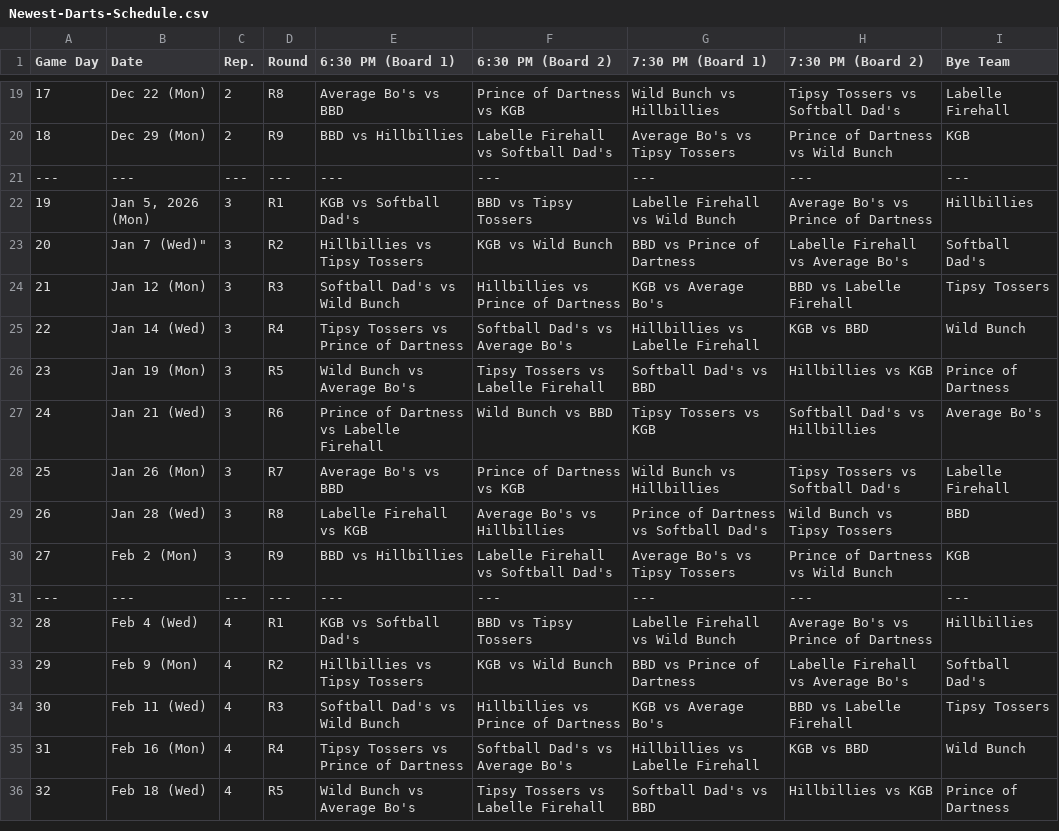
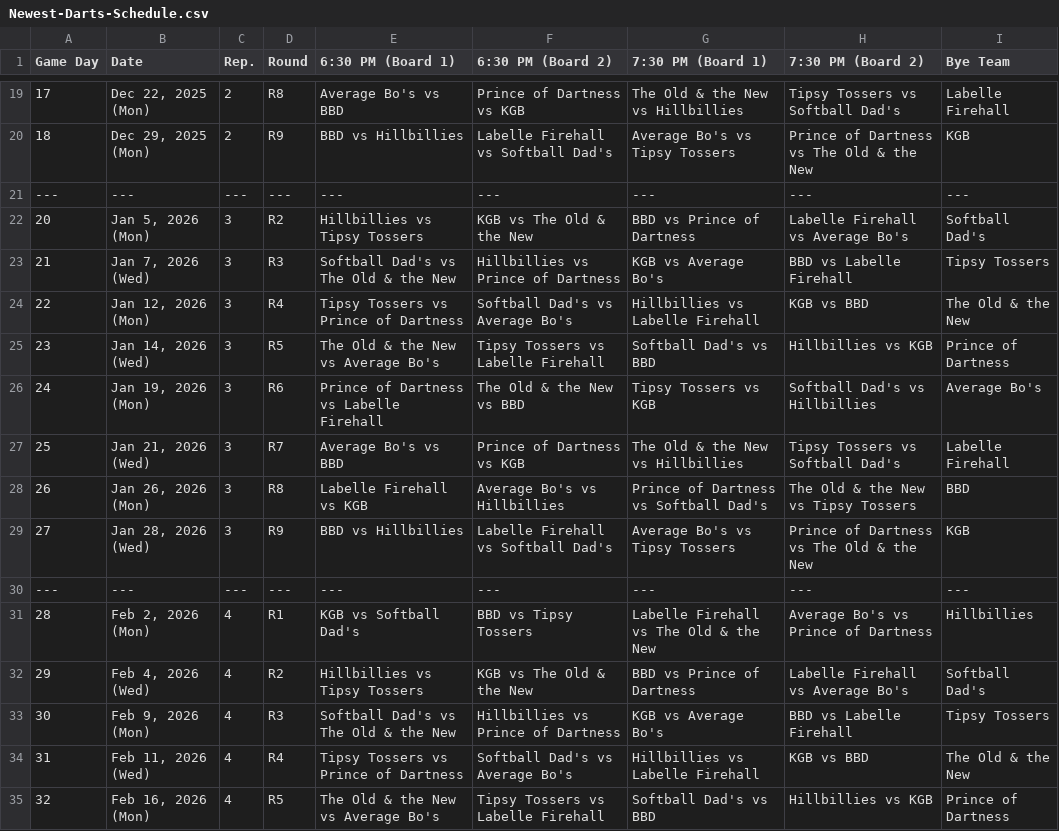
Before and after one commit to Jth16/dartball-league-app, a CSV file: Newest-Darts-Schedule.csv, drawn as a sheet; only a part is shown, gaps mark what is left out; the diff covers the shown part only.

```diff
--- a/Newest-Darts-Schedule.csv
+++ b/Newest-Darts-Schedule.csv
@@ -19,18 +19,17 @@ Game Day,Date,Rep.,Round,6:30 PM (Board 1),6:30 PM (Board 2),7:30 PM (Board 1),7
-17,Dec 22 (Mon),2,R8,Average Bo's vs BBD,Prince of Dartness vs KGB,Wild Bunch vs Hillbillies,Tipsy Tossers vs Softball Dad's,Labelle Firehall
-18,Dec 29 (Mon),2,R9,BBD vs Hillbillies,Labelle Firehall vs Softball Dad's,Average Bo's vs Tipsy Tossers,Prince of Dartness vs Wild Bunch,KGB
+17,"Dec 22, 2025 (Mon)",2,R8,Average Bo's vs BBD,Prince of Dartness vs KGB,The Old & the New vs Hillbillies,Tipsy Tossers vs Softball Dad's,Labelle Firehall
+18,"Dec 29, 2025 (Mon)",2,R9,BBD vs Hillbillies,Labelle Firehall vs Softball Dad's,Average Bo's vs Tipsy Tossers,Prince of Dartness vs The Old & the New,KGB
 ---,---,---,---,---,---,---,---,---
-19,"Jan 5, 2026 (Mon)",3,R1,KGB vs Softball Dad's,BBD vs Tipsy Tossers,Labelle Firehall vs Wild Bunch,Average Bo's vs Prince of Dartness,Hillbillies
-20,Jan 7 (Wed)",3,R2,Hillbillies vs Tipsy Tossers,KGB vs Wild Bunch,BBD vs Prince of Dartness,Labelle Firehall vs Average Bo's,Softball Dad's
-21,Jan 12 (Mon),3,R3,Softball Dad's vs Wild Bunch,Hillbillies vs Prince of Dartness,KGB vs Average Bo's,BBD vs Labelle Firehall,Tipsy Tossers
-22,Jan 14 (Wed),3,R4,Tipsy Tossers vs Prince of Dartness,Softball Dad's vs Average Bo's,Hillbillies vs Labelle Firehall,KGB vs BBD,Wild Bunch
-23,Jan 19 (Mon),3,R5,Wild Bunch vs Average Bo's,Tipsy Tossers vs Labelle Firehall,Softball Dad's vs BBD,Hillbillies vs KGB,Prince of Dartness
-24,Jan 21 (Wed),3,R6,Prince of Dartness vs Labelle Firehall,Wild Bunch vs BBD,Tipsy Tossers vs KGB,Softball Dad's vs Hillbillies,Average Bo's
-25,Jan 26 (Mon),3,R7,Average Bo's vs BBD,Prince of Dartness vs KGB,Wild Bunch vs Hillbillies,Tipsy Tossers vs Softball Dad's,Labelle Firehall
-26,Jan 28 (Wed),3,R8,Labelle Firehall vs KGB,Average Bo's vs Hillbillies,Prince of Dartness vs Softball Dad's,Wild Bunch vs Tipsy Tossers,BBD
-27,Feb 2 (Mon),3,R9,BBD vs Hillbillies,Labelle Firehall vs Softball Dad's,Average Bo's vs Tipsy Tossers,Prince of Dartness vs Wild Bunch,KGB
+20,"Jan 5, 2026 (Mon)",3,R2,Hillbillies vs Tipsy Tossers,KGB vs The Old & the New,BBD vs Prince of Dartness,Labelle Firehall vs Average Bo's,Softball Dad's
+21,"Jan 7, 2026 (Wed)",3,R3,Softball Dad's vs The Old & the New,Hillbillies vs Prince of Dartness,KGB vs Average Bo's,BBD vs Labelle Firehall,Tipsy Tossers
+22,"Jan 12, 2026 (Mon)",3,R4,Tipsy Tossers vs Prince of Dartness,Softball Dad's vs Average Bo's,Hillbillies vs Labelle Firehall,KGB vs BBD,The Old & the New
+23,"Jan 14, 2026 (Wed)",3,R5,The Old & the New vs Average Bo's,Tipsy Tossers vs Labelle Firehall,Softball Dad's vs BBD,Hillbillies vs KGB,Prince of Dartness
+24,"Jan 19, 2026 (Mon)",3,R6,Prince of Dartness vs Labelle Firehall,The Old & the New vs BBD,Tipsy Tossers vs KGB,Softball Dad's vs Hillbillies,Average Bo's
+25,"Jan 21, 2026 (Wed)",3,R7,Average Bo's vs BBD,Prince of Dartness vs KGB,The Old & the New vs Hillbillies,Tipsy Tossers vs Softball Dad's,Labelle Firehall
+26,"Jan 26, 2026 (Mon)",3,R8,Labelle Firehall vs KGB,Average Bo's vs Hillbillies,Prince of Dartness vs Softball Dad's,The Old & the New vs Tipsy Tossers,BBD
+27,"Jan 28, 2026 (Wed)",3,R9,BBD vs Hillbillies,Labelle Firehall vs Softball Dad's,Average Bo's vs Tipsy Tossers,Prince of Dartness vs The Old & the New,KGB
 ---,---,---,---,---,---,---,---,---
-28,Feb 4 (Wed),4,R1,KGB vs Softball Dad's,BBD vs Tipsy Tossers,Labelle Firehall vs Wild Bunch,Average Bo's vs Prince of Dartness,Hillbillies
-29,Feb 9 (Mon),4,R2,Hillbillies vs Tipsy Tossers,KGB vs Wild Bunch,BBD vs Prince of Dartness,Labelle Firehall vs Average Bo's,Softball Dad's
-30,Feb 11 (Wed),4,R3,Softball Dad's vs Wild Bunch,Hillbillies vs Prince of Dartness,KGB vs Average Bo's,BBD vs Labelle Firehall,Tipsy Tossers
-31,Feb 16 (Mon),4,R4,Tipsy Tossers vs Prince of Dartness,Softball Dad's vs Average Bo's,Hillbillies vs Labelle Firehall,KGB vs BBD,Wild Bunch
-32,Feb 18 (Wed),4,R5,Wild Bunch vs Average Bo's,Tipsy Tossers vs Labelle Firehall,Softball Dad's vs BBD,Hillbillies vs KGB,Prince of Dartness
+28,"Feb 2, 2026 (Mon)",4,R1,KGB vs Softball Dad's,BBD vs Tipsy Tossers,Labelle Firehall vs The Old & the New,Average Bo's vs Prince of Dartness,Hillbillies
+29,"Feb 4, 2026 (Wed)",4,R2,Hillbillies vs Tipsy Tossers,KGB vs The Old & the New,BBD vs Prince of Dartness,Labelle Firehall vs Average Bo's,Softball Dad's
+30,"Feb 9, 2026 (Mon)",4,R3,Softball Dad's vs The Old & the New,Hillbillies vs Prince of Dartness,KGB vs Average Bo's,BBD vs Labelle Firehall,Tipsy Tossers
+31,"Feb 11, 2026 (Wed)",4,R4,Tipsy Tossers vs Prince of Dartness,Softball Dad's vs Average Bo's,Hillbillies vs Labelle Firehall,KGB vs BBD,The Old & the New
+32,"Feb 16, 2026 (Mon)",4,R5,The Old & the New vs Average Bo's,Tipsy Tossers vs Labelle Firehall,Softball Dad's vs BBD,Hillbillies vs KGB,Prince of Dartness
```
Also changed, not shown: 40 edited cells elsewhere in this file.
